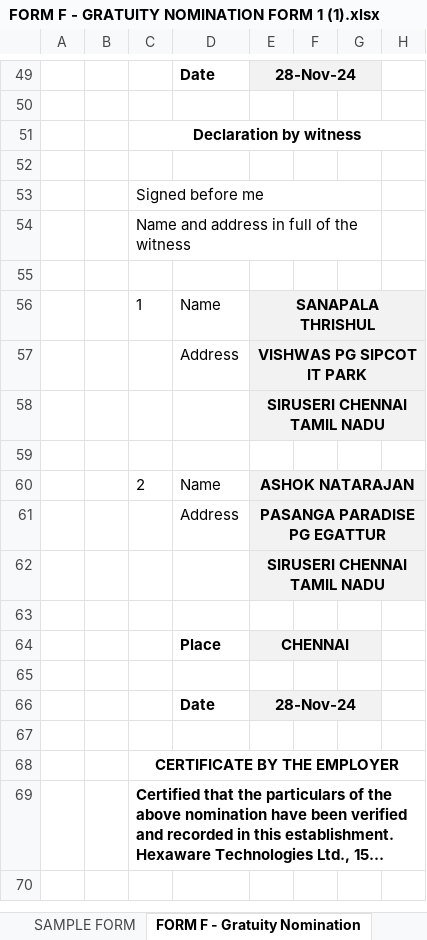
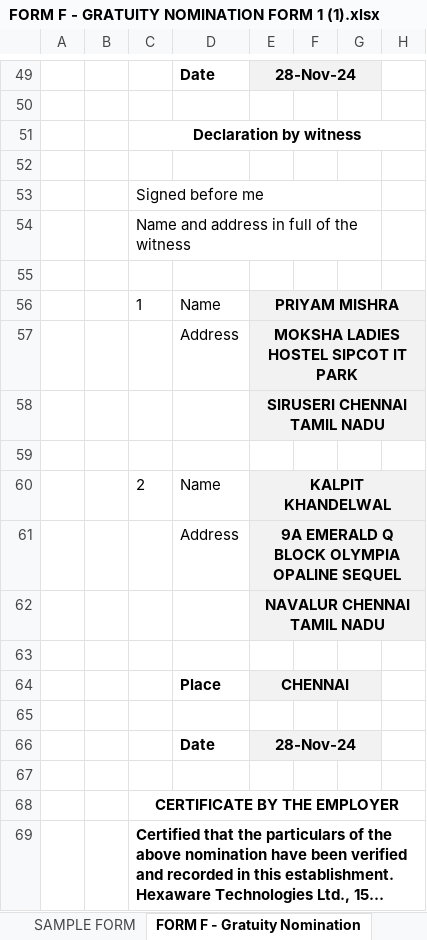
Before and after one commit to AnshuSuroliya/Files, an Excel workbook: FORM F - GRATUITY NOMINATION FORM 1 (1).xlsx, sheet FORM F - Gratuity Nomination, drawn as a sheet; only a part is shown, gaps mark what is left out; the shorter side is filled out with more unchanged rows; long unchanged cells end in …; values as stored, in another font and other column widths than the file's, no borders; the diff names each change by its address in the sheet, - before the commit and + after, or states it on an @@ line.

Commit message:
changed

```diff
--- a/FORM F - GRATUITY NOMINATION FORM 1 (1).xlsx (sheet FORM F - Gratuity Nomination)
+++ b/FORM F - GRATUITY NOMINATION FORM 1 (1).xlsx (sheet FORM F - Gratuity Nomination)
-E56: SANAPALA THRISHUL
+E56: PRIYAM MISHRA
-E57: VISHWAS PG SIPCOT IT PARK
+E57: MOKSHA LADIES HOSTEL SIPCOT IT PARK
-E60: ASHOK NATARAJAN
+E60: KALPIT KHANDELWAL
-E61: PASANGA PARADISE PG EGATTUR
+E61: 9A EMERALD Q BLOCK OLYMPIA OPALINE SEQUEL
-E62: SIRUSERI CHENNAI TAMIL NADU
+E62: NAVALUR CHENNAI TAMIL NADU
```
